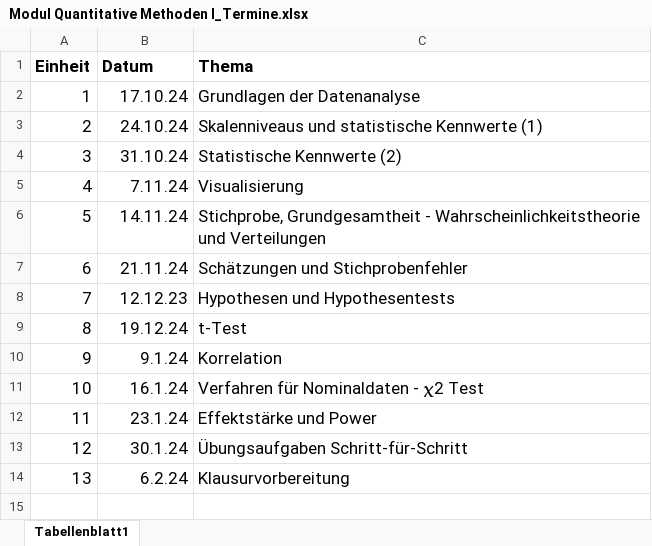
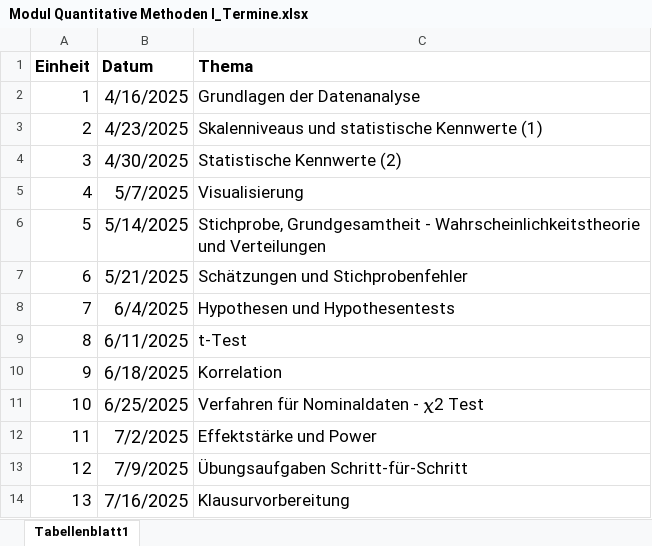
Before and after one commit to stephangoerigk/Statistik_I_Folien, an Excel workbook: Modul Quantitative Methoden I_Termine.xlsx, sheet Tabellenblatt1, drawn as a sheet; values as stored, in another font and other column widths than the file's, no borders; the diff names each change by its address in the sheet, - before the commit and + after, or states it on an @@ line.

```diff
--- a/Modul Quantitative Methoden I_Termine.xlsx (sheet Tabellenblatt1)
+++ b/Modul Quantitative Methoden I_Termine.xlsx (sheet Tabellenblatt1)
-B2 (Datum): 17.10.24
+B2 (Datum): 4/16/2025
@@ B2:B14 text size: larger @@
-B3 (Datum): 24.10.24
+B3 (Datum): 4/23/2025
-B4 (Datum): 31.10.24
+B4 (Datum): 4/30/2025
-B5 (Datum): 7.11.24
+B5 (Datum): 5/7/2025
-B6 (Datum): 14.11.24
+B6 (Datum): 5/14/2025
-B7 (Datum): 21.11.24
+B7 (Datum): 5/21/2025
-B8 (Datum): 12.12.23
+B8 (Datum): 6/4/2025
-B9 (Datum): 19.12.24
+B9 (Datum): 6/11/2025
-B10 (Datum): 9.1.24
+B10 (Datum): 6/18/2025
-B11 (Datum): 16.1.24
+B11 (Datum): 6/25/2025
-B12 (Datum): 23.1.24
+B12 (Datum): 7/2/2025
-B13 (Datum): 30.1.24
+B13 (Datum): 7/9/2025
-B14 (Datum): 6.2.24
+B14 (Datum): 7/16/2025
```
Also changed, not shown: 6 other files.
